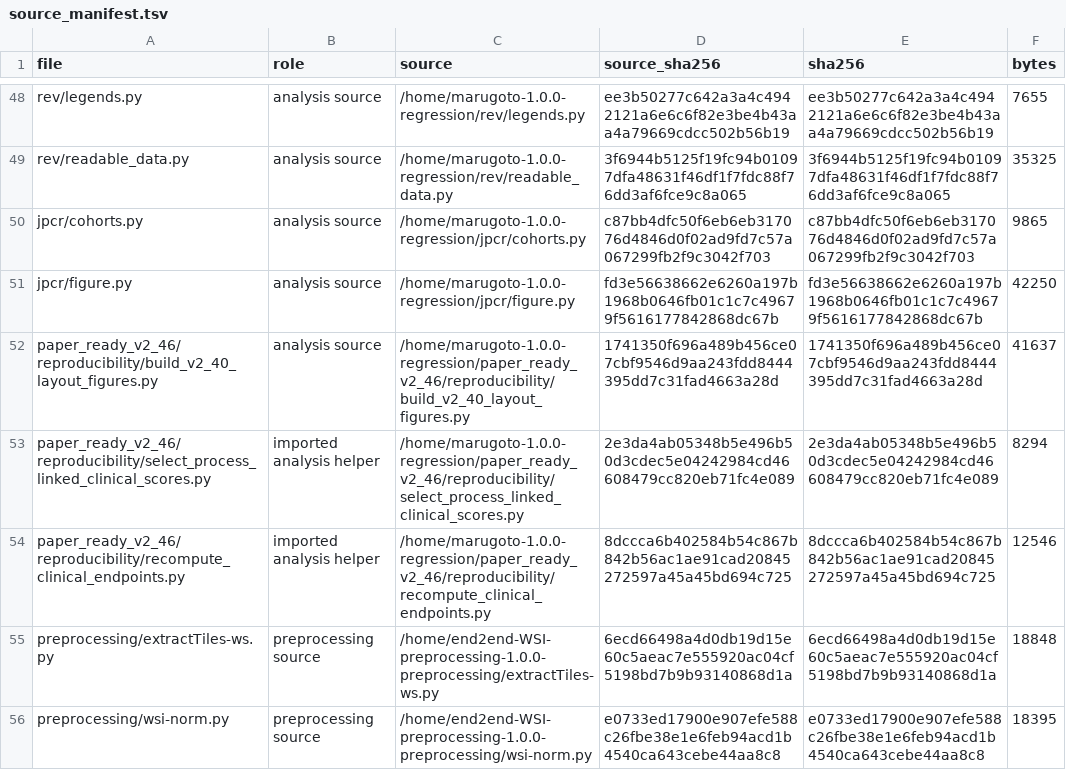
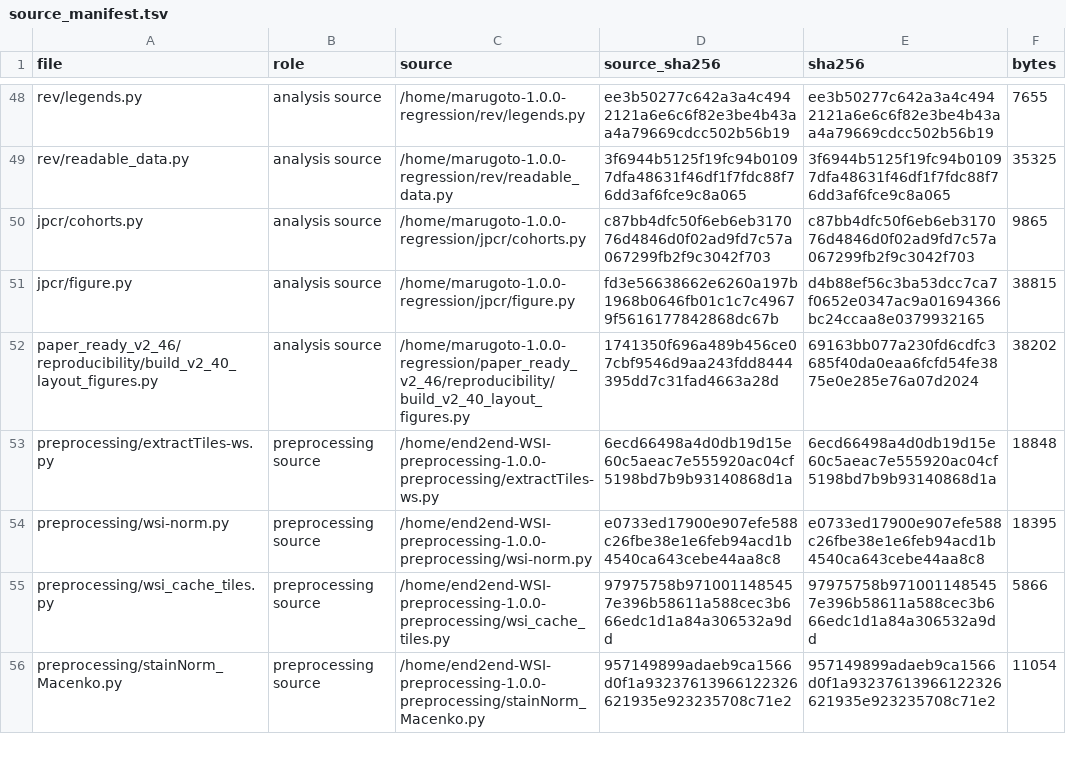
Before and after one commit to byeongchangsim/cancers-sbs, a TSV file: source_manifest.tsv, drawn as a sheet; only a part is shown, gaps mark what is left out; the shorter side is filled out with more unchanged rows.

Commit message:
Remove unused historical clinical-score selection helpers from figure sources

```diff
--- a/source_manifest.tsv
+++ b/source_manifest.tsv
@@ -50,6 +50,4 @@ rev/readable_data.py	analysis source	/home/marugoto-1.0.0-regression/rev/readabl
 jpcr/cohorts.py	analysis source	/home/marugoto-1.0.0-regression/jpcr/cohorts.py	c87bb4dfc50f6eb6eb317076d4846d0f02ad9fd7c57a067299fb2f9c3042f703	c87bb4dfc50f6eb6eb317076d4846d0f02ad9fd7c57a067299fb2f9c3042f703	9865
-jpcr/figure.py	analysis source	/home/marugoto-1.0.0-regression/jpcr/figure.py	fd3e56638662e6260a197b1968b0646fb01c1c7c49679f5616177842868dc67b	fd3e56638662e6260a197b1968b0646fb01c1c7c49679f5616177842868dc67b	42250
-paper_ready_v2_46/reproducibility/build_v2_40_layout_figures.py	analysis source	/home/marugoto-1.0.0-regression/paper_ready_v2_46/reproducibility/build_v2_40_layout_figures.py	1741350f696a489b456ce07cbf9546d9aa243fdd8444395dd7c31fad4663a28d	1741350f696a489b456ce07cbf9546d9aa243fdd8444395dd7c31fad4663a28d	41637
-paper_ready_v2_46/reproducibility/select_process_linked_clinical_scores.py	imported analysis helper	/home/marugoto-1.0.0-regression/paper_ready_v2_46/reproducibility/select_process_linked_clinical_scores.py	2e3da4ab05348b5e496b50d3cdec5e04242984cd46608479cc820eb71fc4e089	2e3da4ab05348b5e496b50d3cdec5e04242984cd46608479cc820eb71fc4e089	8294
-paper_ready_v2_46/reproducibility/recompute_clinical_endpoints.py	imported analysis helper	/home/marugoto-1.0.0-regression/paper_ready_v2_46/reproducibility/recompute_clinical_endpoints.py	8dccca6b402584b54c867b842b56ac1ae91cad20845272597a45a45bd694c725	8dccca6b402584b54c867b842b56ac1ae91cad20845272597a45a45bd694c725	12546
+jpcr/figure.py	analysis source	/home/marugoto-1.0.0-regression/jpcr/figure.py	fd3e56638662e6260a197b1968b0646fb01c1c7c49679f5616177842868dc67b	d4b88ef56c3ba53dcc7ca7f0652e0347ac9a01694366bc24ccaa8e0379932165	38815
+paper_ready_v2_46/reproducibility/build_v2_40_layout_figures.py	analysis source	/home/marugoto-1.0.0-regression/paper_ready_v2_46/reproducibility/build_v2_40_layout_figures.py	1741350f696a489b456ce07cbf9546d9aa243fdd8444395dd7c31fad4663a28d	69163bb077a230fd6cdfc3685f40da0eaa6fcfd54fe3875e0e285e76a07d2024	38202
 preprocessing/extractTiles-ws.py	preprocessing source	/home/end2end-WSI-preprocessing-1.0.0-preprocessing/extractTiles-ws.py	6ecd66498a4d0db19d15e60c5aeac7e555920ac04cf5198bd7b9b93140868d1a	6ecd66498a4d0db19d15e60c5aeac7e555920ac04cf5198bd7b9b93140868d1a	18848
```
Also changed, not shown: 5 other files.
